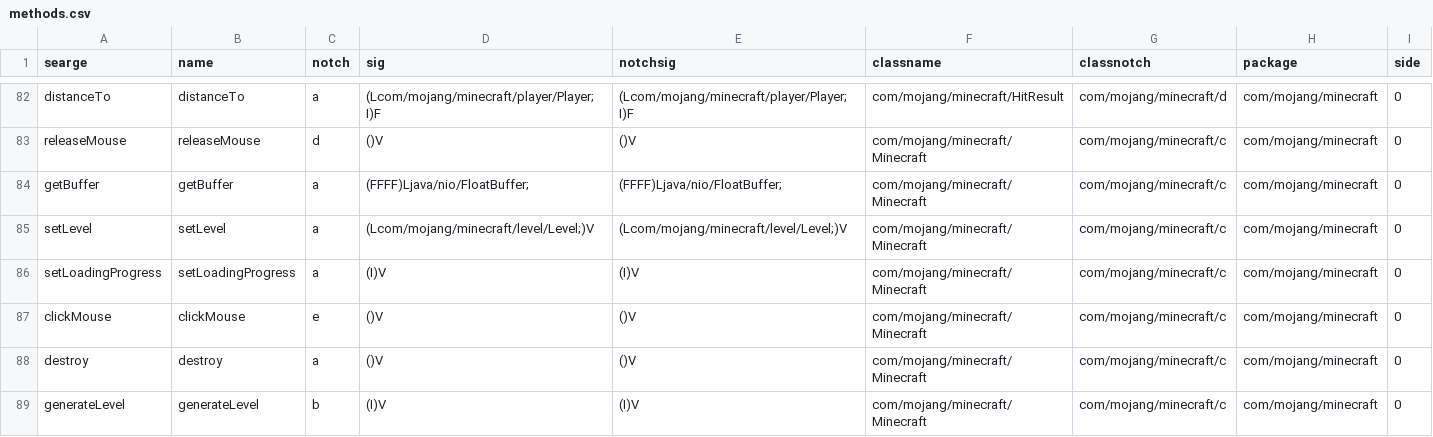
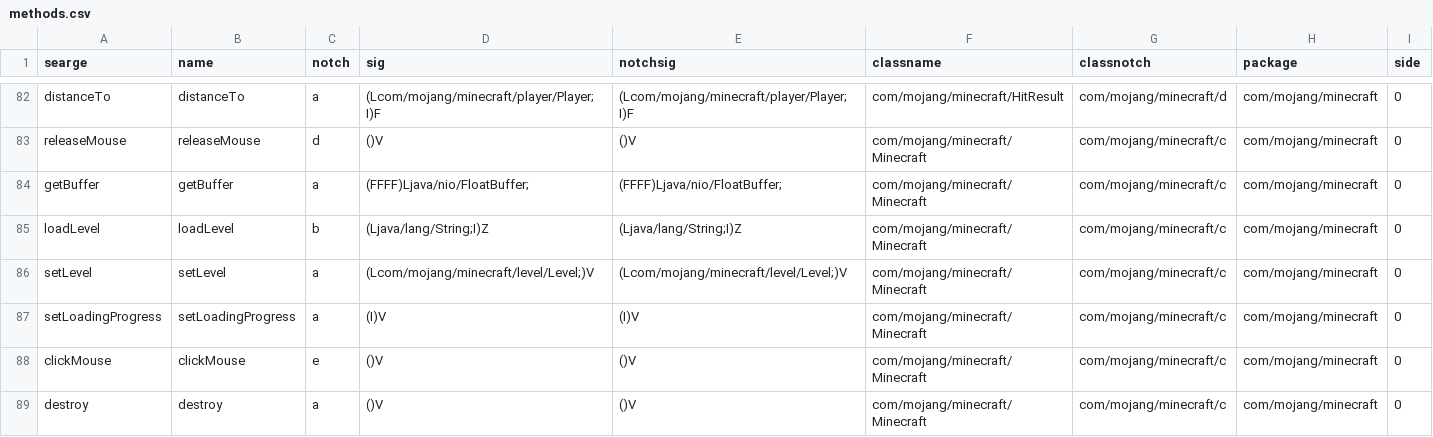
Before and after one commit to MCPHackers/MCP-LTS, a CSV file: conf/c0.0.15a/methods.csv, drawn as a sheet; only a part is shown, gaps mark what is left out; the shorter side is filled out with more unchanged rows; the diff covers the shown part only; the diff names each change by its address in the sheet, - before the commit and + after, or states it on an @@ line.

```diff
--- a/conf/c0.0.15a/methods.csv
+++ b/conf/c0.0.15a/methods.csv
+row 85: loadLevel | loadLevel | b | (Ljava/lang/String;I)Z | (Ljava/lang/String;I)Z | com/mojang/minecraft/Minecraft | com/mojang/minecraft/c | com/mojang/minecraft | 0
```
Also changed, not shown: 3 added rows and 2 edited cells elsewhere in this file, conf/c0.0.15a/fields.csv, 12 other files.
